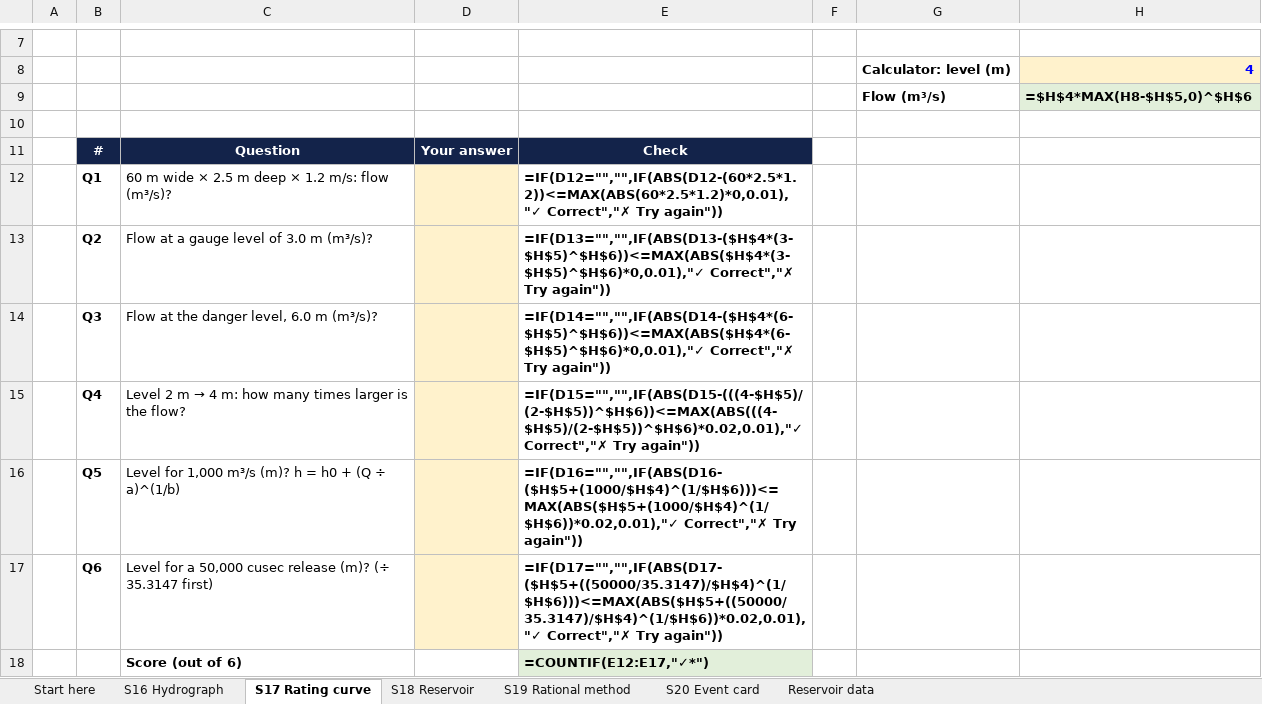
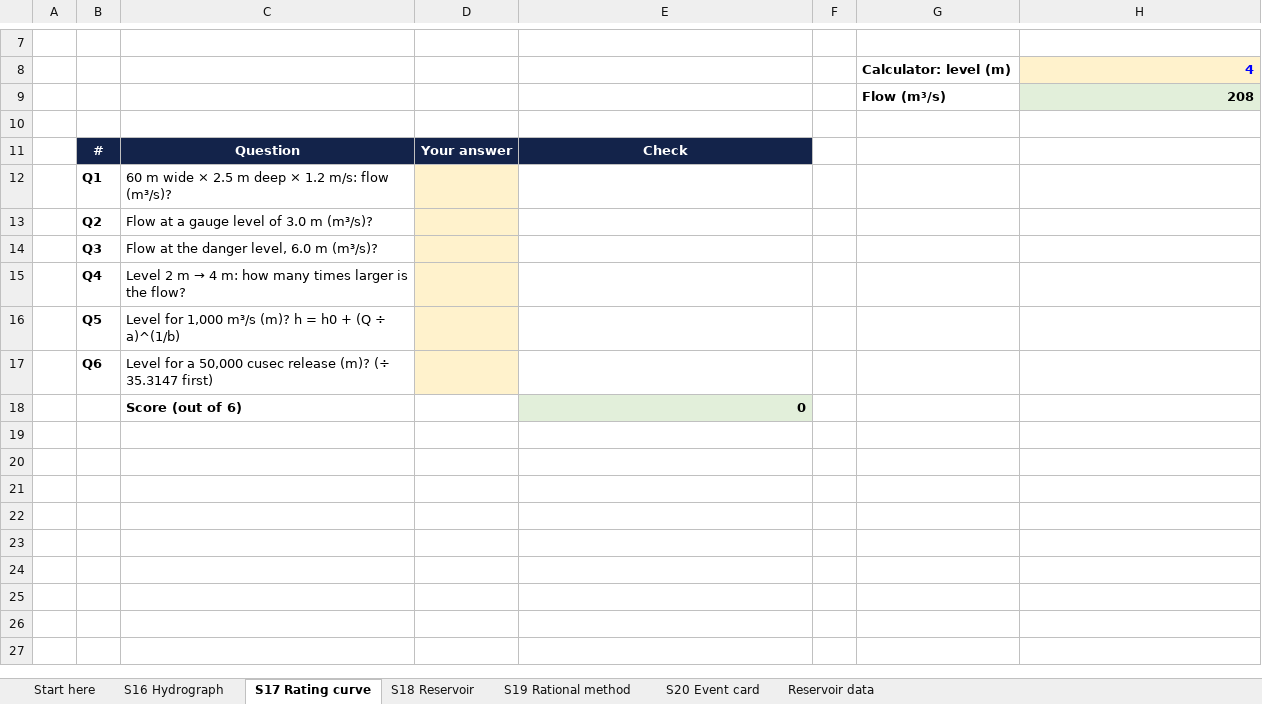
Before and after one commit to PradhanArpan/waterliteracy, an Excel workbook: udemy/sheets/WDL_M4_practice.xlsx, sheet S17 Rating curve, drawn as a sheet; only a part is shown, gaps mark what is left out; values as stored, in another font and other column widths than the file's, no borders; formulas without a stored value are shown as written; conditional formats not drawn; the diff names each change by its address in the sheet, - before the commit and + after, or states it on an @@ line.

```diff
--- a/udemy/sheets/WDL_M4_practice.xlsx (sheet S17 Rating curve)
+++ b/udemy/sheets/WDL_M4_practice.xlsx (sheet S17 Rating curve)
-H9: =$H$4*MAX(H8-$H$5,0)^$H$6
+H9: 208
-E12: =IF(D12="","",IF(ABS(D12-(60*2.5*1.2))<=MAX(ABS(60*2.5*1.2)*0,0.01),"✓ Correct","✗ Try again"))
+E12: (empty)
-E13: =IF(D13="","",IF(ABS(D13-($H$4*(3-$H$5)^$H$6))<=MAX(ABS($H$4*(3-$H$5)^$H$6)*0,0.01),"✓ Correct","✗ Try again"))
+E13: (empty)
-E14: =IF(D14="","",IF(ABS(D14-($H$4*(6-$H$5)^$H$6))<=MAX(ABS($H$4*(6-$H$5)^$H$6)*0,0.01),"✓ Correct","✗ Try again"))
+E14: (empty)
-E15: =IF(D15="","",IF(ABS(D15-(((4-$H$5)/(2-$H$5))^$H$6))<=MAX(ABS(((4-$H$5)/(2-$H$5))^$H$6)*0.02,0.01),"✓ Correct","✗ Try again"))
+E15: (empty)
-E16: =IF(D16="","",IF(ABS(D16-($H$5+(1000/$H$4)^(1/$H$6)))<=MAX(ABS($H$5+(1000/$H$4)^(1/$H$6))*0.02,0.01),"✓ Correct","✗ Try again"))
+E16: (empty)
-E17: =IF(D17="","",IF(ABS(D17-($H$5+((50000/35.3147)/$H$4)^(1/$H$6)))<=MAX(ABS($H$5+((50000/35.3147)/$H$4)^(1/$H$6))*0.02,0.01),"✓ Correct","✗ Try again"))
+E17: (empty)
-E18: =COUNTIF(E12:E17,"✓*")
+E18: 0
```
Also changed, not shown: sheet Reservoir data, sheet S19 Rational method, sheet S18 Reservoir, sheet S16 Hydrograph, sheet S20 Event card, charts or pictures, udemy/sheets/WDL_M1_practice.xlsx, udemy/sheets/WDL_M2_practice.xlsx, 9 other files.
